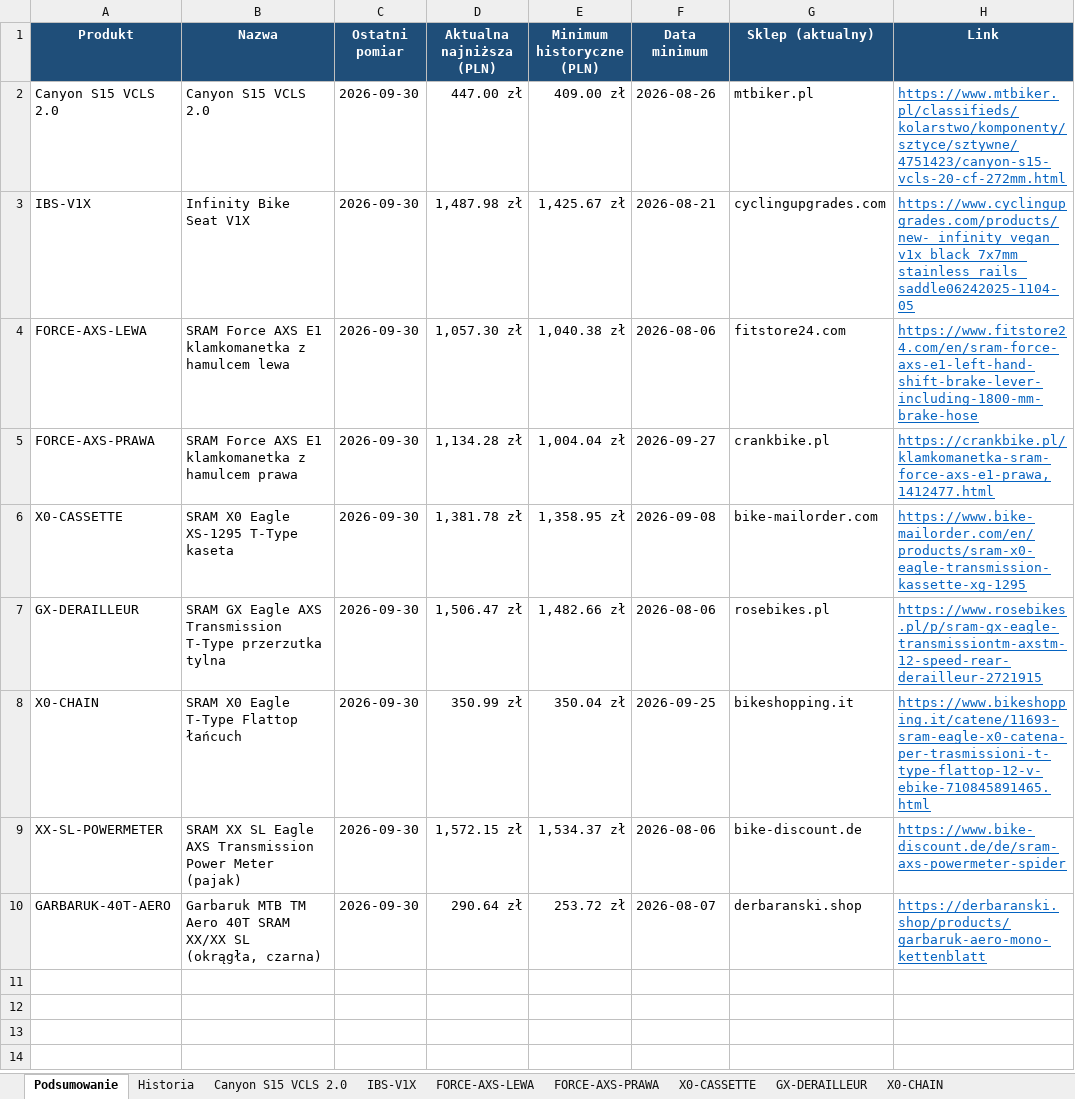
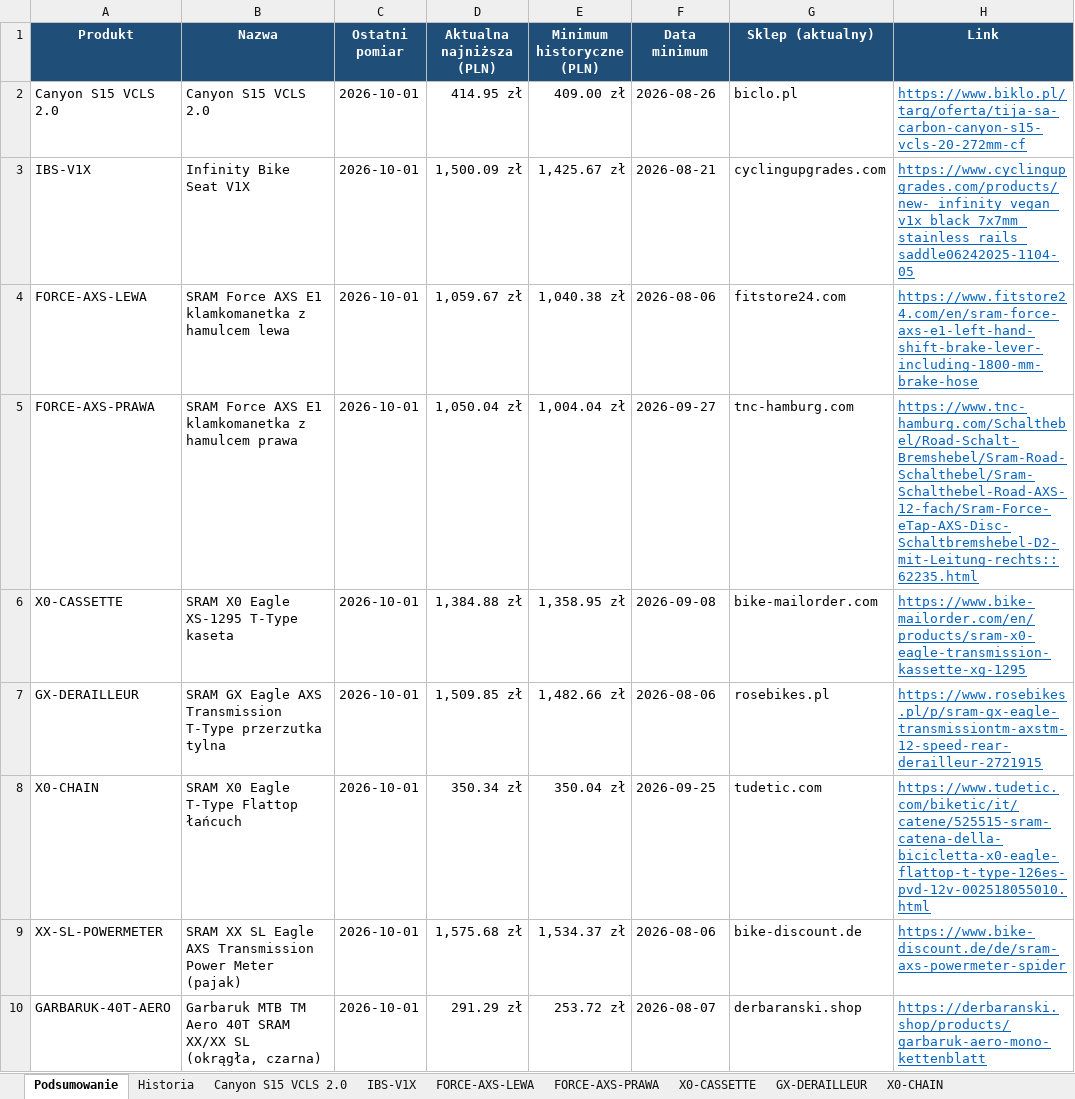
Before and after one commit to Wotjek/PriceChecker, an Excel workbook: output/prices.xlsx, sheet Podsumowanie, drawn as a sheet; values as stored, in another font and other column widths than the file's, no borders; the diff names each change by its address in the sheet, - before the commit and + after, or states it on an @@ line.

```diff
--- a/output/prices.xlsx (sheet Podsumowanie)
+++ b/output/prices.xlsx (sheet Podsumowanie)
-C2:C10 (Ostatni pomiar): 2026-09-30
+C2:C10 (Ostatni pomiar): 2026-10-01
-D2 (Aktualna najniższa (PLN)): 447.00 zł
+D2 (Aktualna najniższa (PLN)): 414.95 zł
-G2 (Sklep (aktualny)): mtbiker.pl
+G2 (Sklep (aktualny)): biclo.pl
-H2 (Link): https://www.mtbiker.pl/classifieds/kolarstwo/komponenty/sztyce/sztywne/4751423/canyon-s15-vcls-20-cf-272mm.html
+H2 (Link): https://www.biklo.pl/targ/oferta/tija-sa-carbon-canyon-s15-vcls-20-272mm-cf
-D3 (Aktualna najniższa (PLN)): 1,487.98 zł
+D3 (Aktualna najniższa (PLN)): 1,500.09 zł
-D4 (Aktualna najniższa (PLN)): 1,057.30 zł
+D4 (Aktualna najniższa (PLN)): 1,059.67 zł
-D5 (Aktualna najniższa (PLN)): 1,134.28 zł
+D5 (Aktualna najniższa (PLN)): 1,050.04 zł
-G5 (Sklep (aktualny)): crankbike.pl
+G5 (Sklep (aktualny)): tnc-hamburg.com
-H5 (Link): https://crankbike.pl/klamkomanetka-sram-force-axs-e1-prawa,1412477.html
+H5 (Link): https://www.tnc-hamburg.com/Schalthebel/Road-Schalt-Bremshebel/Sram-Road-Schalthebel/Sram-Schalthebel-Road-AXS-12-fach/Sram-Force-eTap-AXS-Disc-Schaltbremshebel-D2-mit-Leitung-rechts::62235.html
-D6 (Aktualna najniższa (PLN)): 1,381.78 zł
+D6 (Aktualna najniższa (PLN)): 1,384.88 zł
-D7 (Aktualna najniższa (PLN)): 1,506.47 zł
+D7 (Aktualna najniższa (PLN)): 1,509.85 zł
-D8 (Aktualna najniższa (PLN)): 350.99 zł
+D8 (Aktualna najniższa (PLN)): 350.34 zł
-G8 (Sklep (aktualny)): bikeshopping.it
+G8 (Sklep (aktualny)): tudetic.com
-H8 (Link): https://www.bikeshopping.it/catene/11693-sram-eagle-x0-catena-per-trasmissioni-t-type-flattop-12-v-ebike-710845891465.html
+H8 (Link): https://www.tudetic.com/biketic/it/catene/525515-sram-catena-della-bicicletta-x0-eagle-flattop-t-type-126es-pvd-12v-002518055010.html
-D9 (Aktualna najniższa (PLN)): 1,572.15 zł
+D9 (Aktualna najniższa (PLN)): 1,575.68 zł
-D10 (Aktualna najniższa (PLN)): 290.64 zł
+D10 (Aktualna najniższa (PLN)): 291.29 zł
```
Also changed, not shown: sheet Historia, sheet GARBARUK-40T-AERO, sheet Canyon S15 VCLS 2.0, sheet XX-SL-POWERMETER, sheet GX-DERAILLEUR, sheet FORCE-AXS-LEWA, 4 more sheets, charts or pictures, 8 other files.
